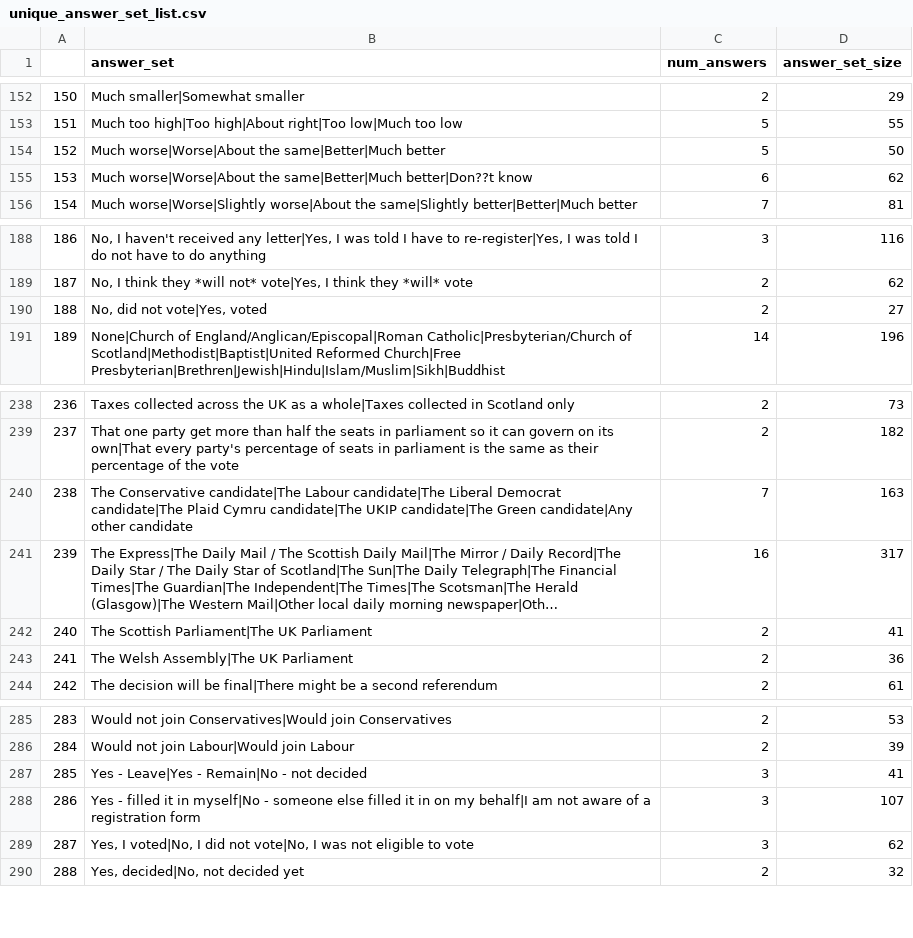
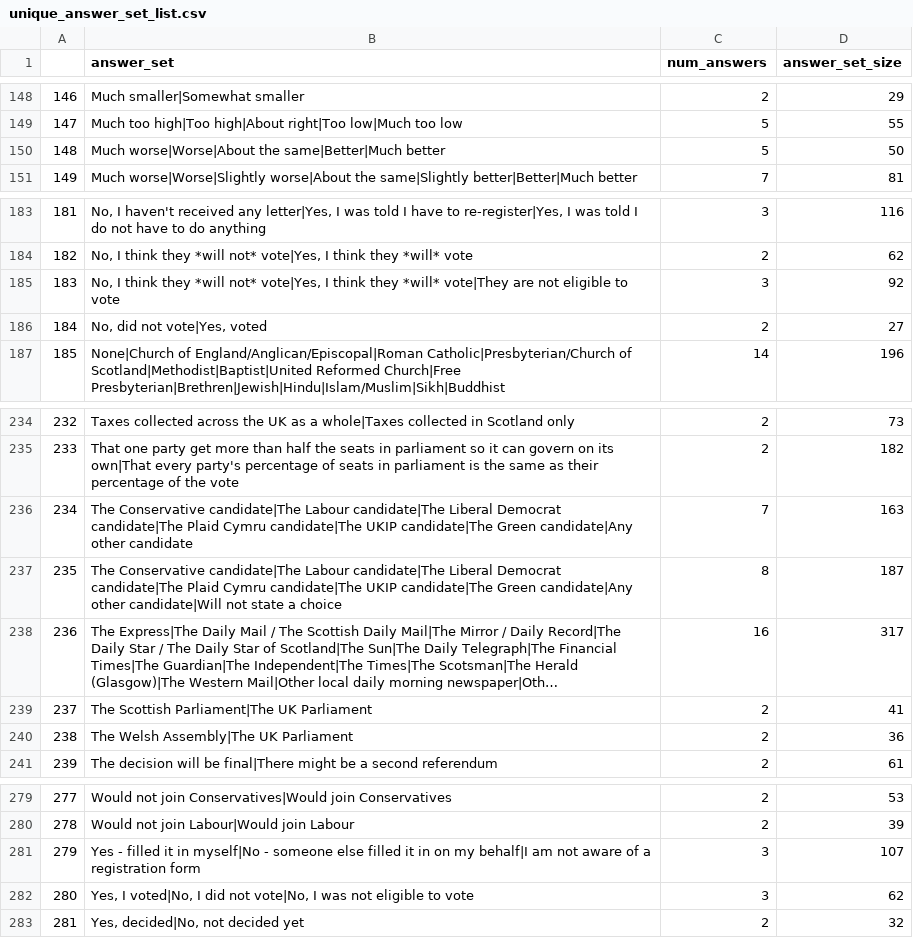
Before and after one commit to MariosRichards/BES_analysis_code, a CSV file: unique_answer_set_list.csv, drawn as a sheet; only a part is shown, gaps mark what is left out; long unchanged cells end in …; removed rows and columns are numbered as before the commit, all else as after; the diff covers the shown part only; the diff names each change by its address in the sheet, - before the commit and + after, or states it on an @@ line.

```diff
--- a/unique_answer_set_list.csv
+++ b/unique_answer_set_list.csv
@@ column A renumbered from row 30 down @@
-row 155: 153 | Much worse|Worse|About the same|Better|Much better|Don??t know | 6 | 62
+row 185: 183 | No, I think they *will not* vote|Yes, I think they *will* vote|They are not eligible to vote | 3 | 92
+row 237: 235 | The Conservative candidate|The Labour candidate|The Liberal Democrat candidate|The Plaid Cymru candidate|The UKIP candidate|The Green candidate|Any other candidate|Will not state a choice | 8 | 187
-row 287: 285 | Yes - Leave|Yes - Remain|No - not decided | 3 | 41
```
Also changed, not shown: 7 added rows and 16 removed rows elsewhere in this file, question_categories_correct.csv, 3 other files.
